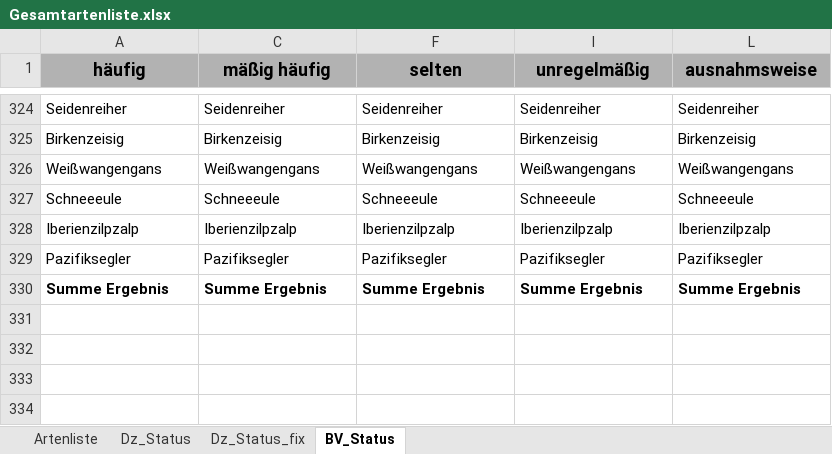
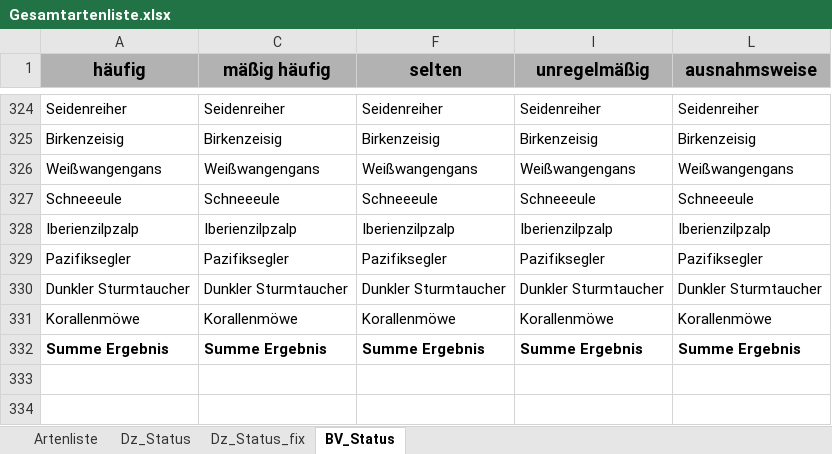
Before and after one commit to g-rppl/goie_shiny, an Excel workbook: data/Gesamtartenliste.xlsx, sheet BV_Status, drawn as a sheet; only a part is shown, gaps mark what is left out; the shorter side is filled out with more unchanged rows; values as stored, in another font and other column widths than the file's, no borders; the diff names each change by its address in the sheet, - before the commit and + after, or states it on an @@ line.

```diff
--- a/data/Gesamtartenliste.xlsx (sheet BV_Status)
+++ b/data/Gesamtartenliste.xlsx (sheet BV_Status)
+row 330: Dunkler Sturmtaucher | Dunkler Sturmtaucher | Dunkler Sturmtaucher | Dunkler Sturmtaucher | Dunkler Sturmtaucher
+row 331: Korallenmöwe | Korallenmöwe | Korallenmöwe | Korallenmöwe | Korallenmöwe
```
Also changed, not shown: sheet Artenliste, sheet Dz_Status, hidden cells.
